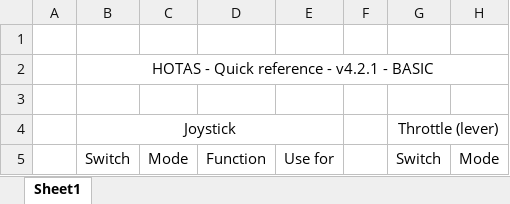
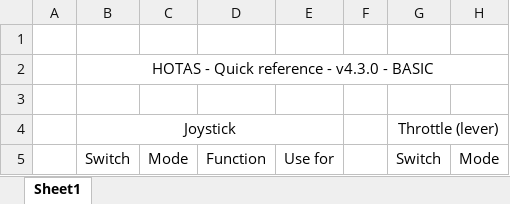
Before and after one commit to ClickerNZ/ED_TargetScript-500, an Excel workbook: Maps/HOTAS Switch and Button - Quick Reference - BASIC.xlsx, sheet Sheet1, drawn as a sheet; only a part is shown; values as stored, in another font and other column widths than the file's, no borders; the diff names each change by its address in the sheet, - before the commit and + after, or states it on an @@ line.

```diff
--- a/Maps/HOTAS Switch and Button - Quick Reference - BASIC.xlsx (sheet Sheet1)
+++ b/Maps/HOTAS Switch and Button - Quick Reference - BASIC.xlsx (sheet Sheet1)
-B2: HOTAS - Quick reference - v4.2.1 - BASIC
+B2: HOTAS - Quick reference - v4.3.0 - BASIC
```
Also changed, not shown: Maps/HOTAS Switch and Button - Quick Reference - FULL.xlsx, Maps/KeyBinds.xlsx, 14 other files.
